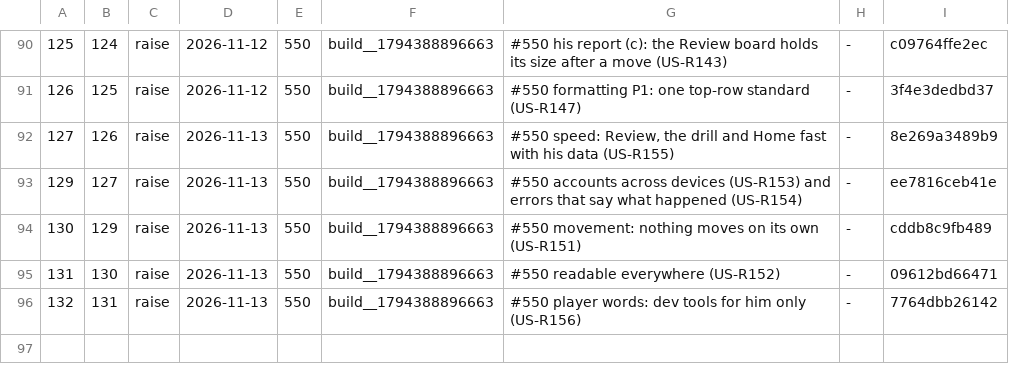
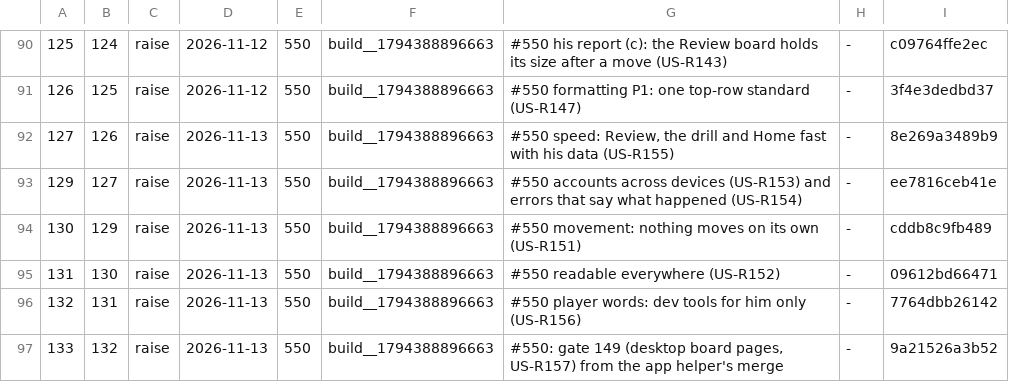
Before and after one commit to LearnToCheckmate/chess-trainer, a TSV file: gates/gate-required-floor.tsv, drawn as a sheet; only a part is shown, gaps mark what is left out; the diff names each change by its address in the sheet, - before the commit and + after, or states it on an @@ line.

```diff
--- a/gates/gate-required-floor.tsv
+++ b/gates/gate-required-floor.tsv
+row 97: 133 | 132 | raise | 2026-11-13 | 550 | build__1794388896663 | #550: gate 149 (desktop board pages, US-R157) from the app helper's merge | - | 9a21526a3b52
```
Also changed, not shown: gates/gate-manifest.tsv.
